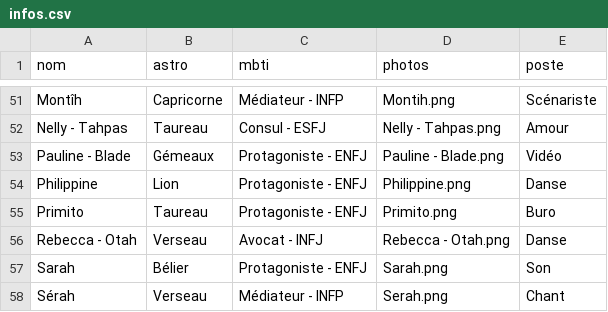
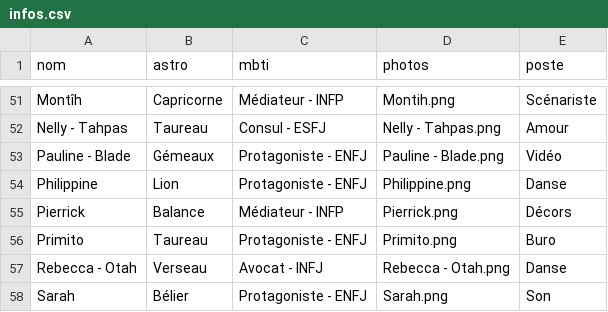
Before and after one commit to commuzlyon/commuz.fr, a CSV file: public/c/commurge/infos.csv, drawn as a sheet; only a part is shown, gaps mark what is left out; the shorter side is filled out with more unchanged rows; the diff names each change by its address in the sheet, - before the commit and + after, or states it on an @@ line.

Commit message:
Added Pierrick

```diff
--- a/public/c/commurge/infos.csv
+++ b/public/c/commurge/infos.csv
+row 55: Pierrick | Balance | Médiateur - INFP | Pierrick.png | Décors
```
Also changed, not shown: public/c/commurge/infos4DDB.csv, 1 other file.
